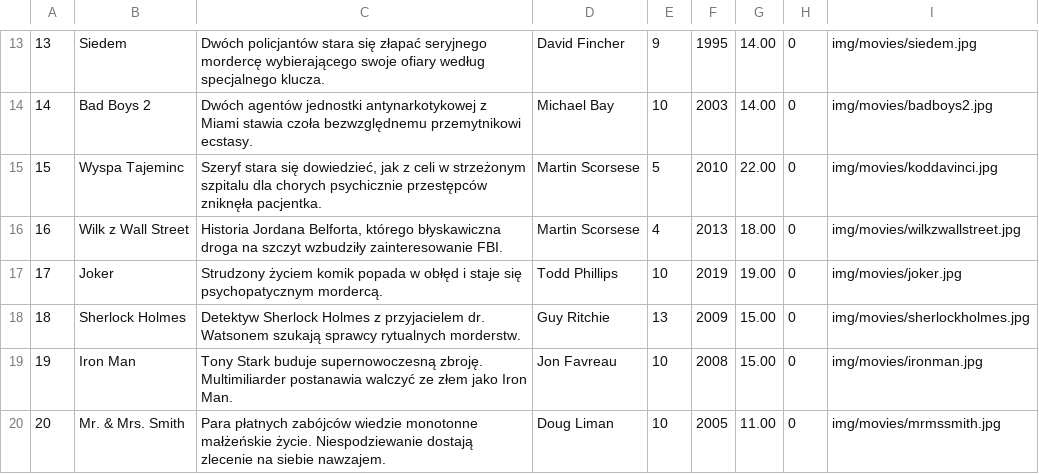
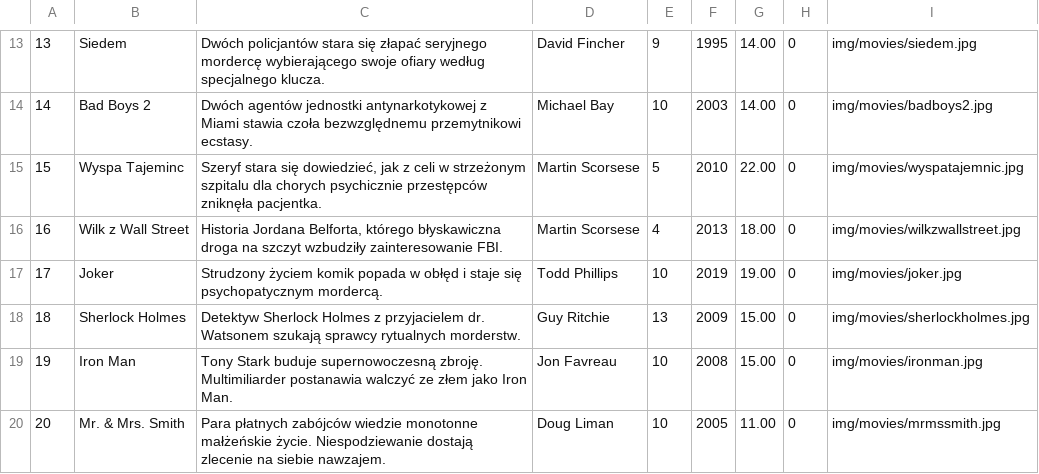
Before and after one commit to wojst/vod-rent, a CSV file: storage/csv/movies.csv, drawn as a sheet; only a part is shown, gaps mark what is left out.

```diff
--- a/storage/csv/movies.csv
+++ b/storage/csv/movies.csv
@@ -14,3 +14,3 @@
 14;Bad Boys 2;Dwóch agentów jednostki antynarkotykowej z Miami stawia czoła bezwzględnemu przemytnikowi ecstasy.;Michael Bay;10;2003;14.00;0;img/movies/badboys2.jpg
-15;Wyspa Tajeminc;Szeryf stara się dowiedzieć, jak z celi w strzeżonym szpitalu dla chorych psychicznie przestępców zniknęła pacjentka.;Martin Scorsese;5;2010;22.00;0;img/movies/koddavinci.jpg
+15;Wyspa Tajeminc;Szeryf stara się dowiedzieć, jak z celi w strzeżonym szpitalu dla chorych psychicznie przestępców zniknęła pacjentka.;Martin Scorsese;5;2010;22.00;0;img/movies/wyspatajemnic.jpg
 16;Wilk z Wall Street;Historia Jordana Belforta, którego błyskawiczna droga na szczyt wzbudziły zainteresowanie FBI.;Martin Scorsese;4;2013;18.00;0;img/movies/wilkzwallstreet.jpg
```
Also changed, not shown: 1 other file.
